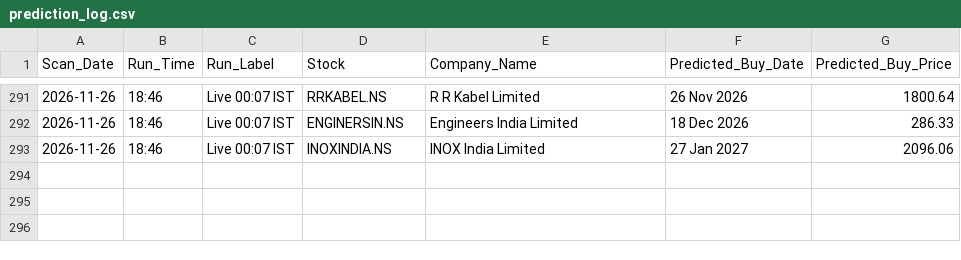
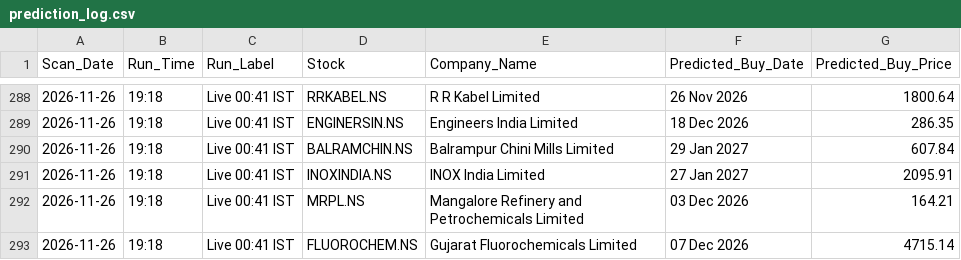
Before and after one commit to KaushikM211/Stock_Analyzer, a CSV file: prediction_log.csv, drawn as a sheet; only a part is shown, gaps mark what is left out; the diff covers the shown part only.

```diff
--- a/prediction_log.csv
+++ b/prediction_log.csv
@@ -291,3 +288,6 @@ Scan_Date,Run_Time,Run_Label,Stock,Company_Name,Predicted_Buy_Date,Predicted_Buy
-2026-11-26,18:46,Live 00:07 IST,RRKABEL.NS,R R Kabel Limited,26 Nov 2026,1800.64
-2026-11-26,18:46,Live 00:07 IST,ENGINERSIN.NS,Engineers India Limited,18 Dec 2026,286.33
-2026-11-26,18:46,Live 00:07 IST,INOXINDIA.NS,INOX India Limited,27 Jan 2027,2096.06
+2026-11-26,19:18,Live 00:41 IST,RRKABEL.NS,R R Kabel Limited,26 Nov 2026,1800.64
+2026-11-26,19:18,Live 00:41 IST,ENGINERSIN.NS,Engineers India Limited,18 Dec 2026,286.35
+2026-11-26,19:18,Live 00:41 IST,BALRAMCHIN.NS,Balrampur Chini Mills Limited,29 Jan 2027,607.84
+2026-11-26,19:18,Live 00:41 IST,INOXINDIA.NS,INOX India Limited,27 Jan 2027,2095.91
+2026-11-26,19:18,Live 00:41 IST,MRPL.NS,Mangalore Refinery and Petrochemicals Limited,03 Dec 2026,164.21
+2026-11-26,19:18,Live 00:41 IST,FLUOROCHEM.NS,Gujarat Fluorochemicals Limited,07 Dec 2026,4715.14
```
Also changed, not shown: 8 added rows, 11 removed rows and 19 edited cells elsewhere in this file.
